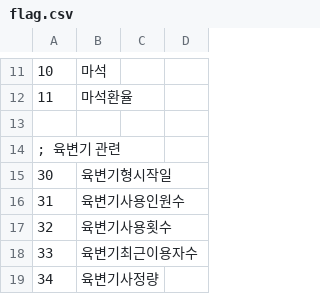
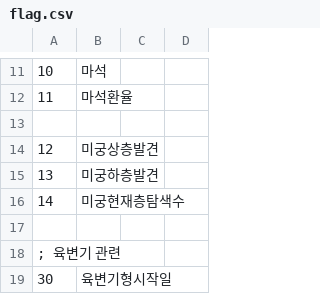
Before and after one commit to ruby-textark/eraRb, a CSV file: CSV/flag.csv, drawn as a sheet; only a part is shown, gaps mark what is left out; the shorter side is filled out with more unchanged rows.

```diff
--- a/CSV/flag.csv
+++ b/CSV/flag.csv
@@ -13,2 +13,6 @@
 
+12,미궁상층발견
+13,미궁하층발견
+14,미궁현재층탐색수
+
 ; 육변기 관련
```
Also changed, not shown: 8 other files.
